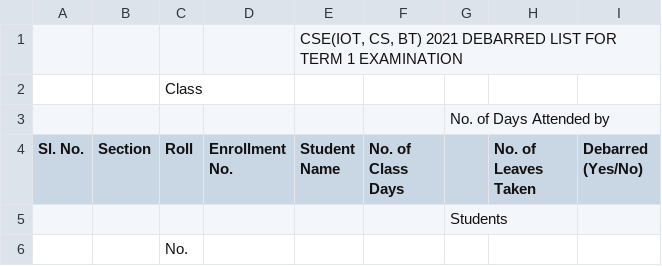
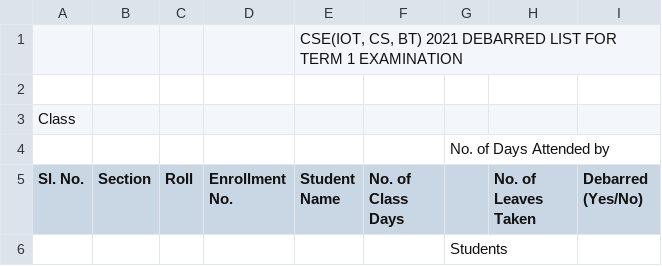
Before and after one commit to BEASTgg/Debarred-List-Graph, a CSV file: data.csv, drawn as a sheet; only a part is shown; the shorter side is filled out with more unchanged rows.

Commit message:
Update data.csv

```diff
--- a/data.csv
+++ b/data.csv
@@ -1,3 +1,4 @@
 ,,,,"CSE(IOT, CS, BT) 2021 DEBARRED LIST FOR TERM 1 EXAMINATION",,,,
-,,Class,,,,,,
+,,
+Class,,,,,,
 ,,,,,,No. of Days Attended by,,
```
